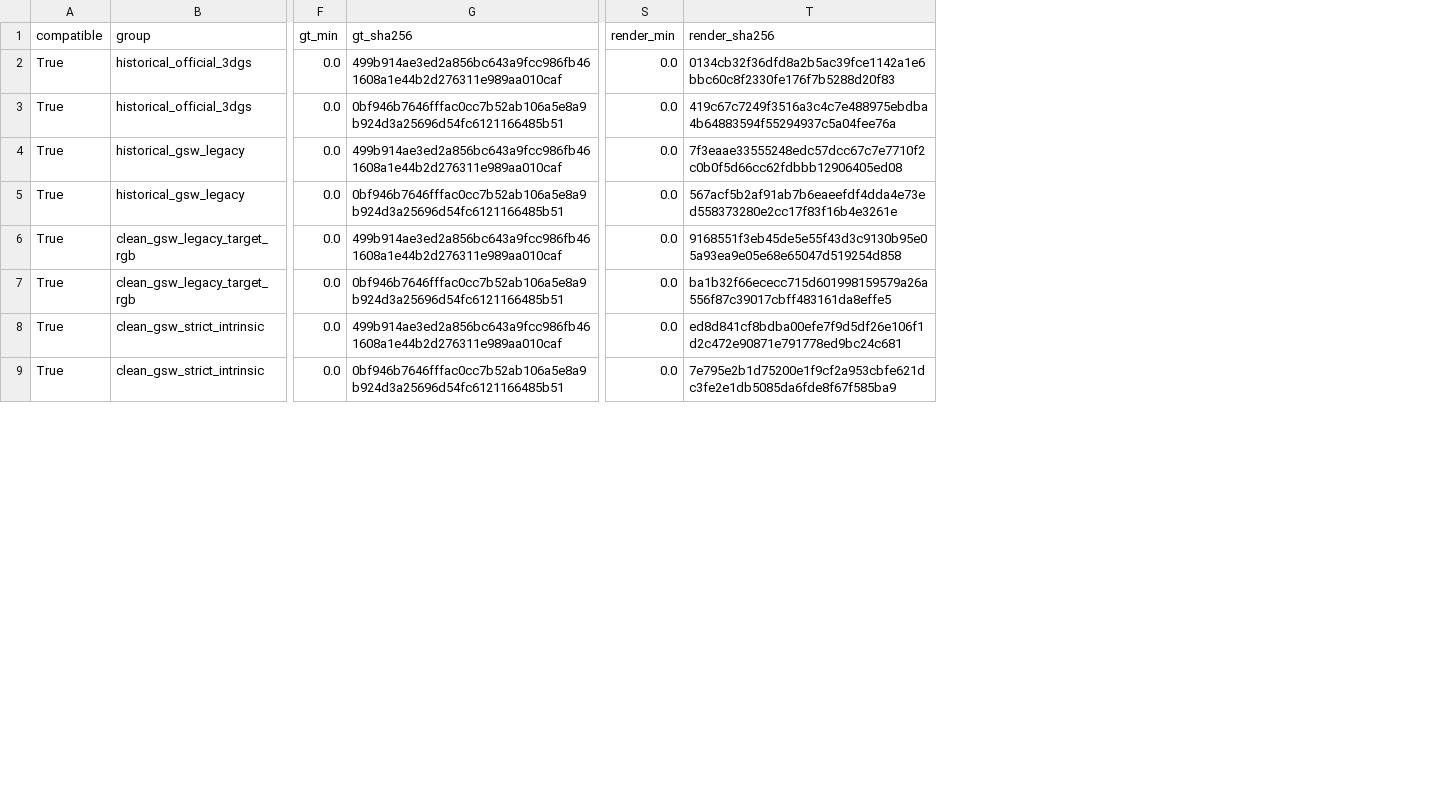
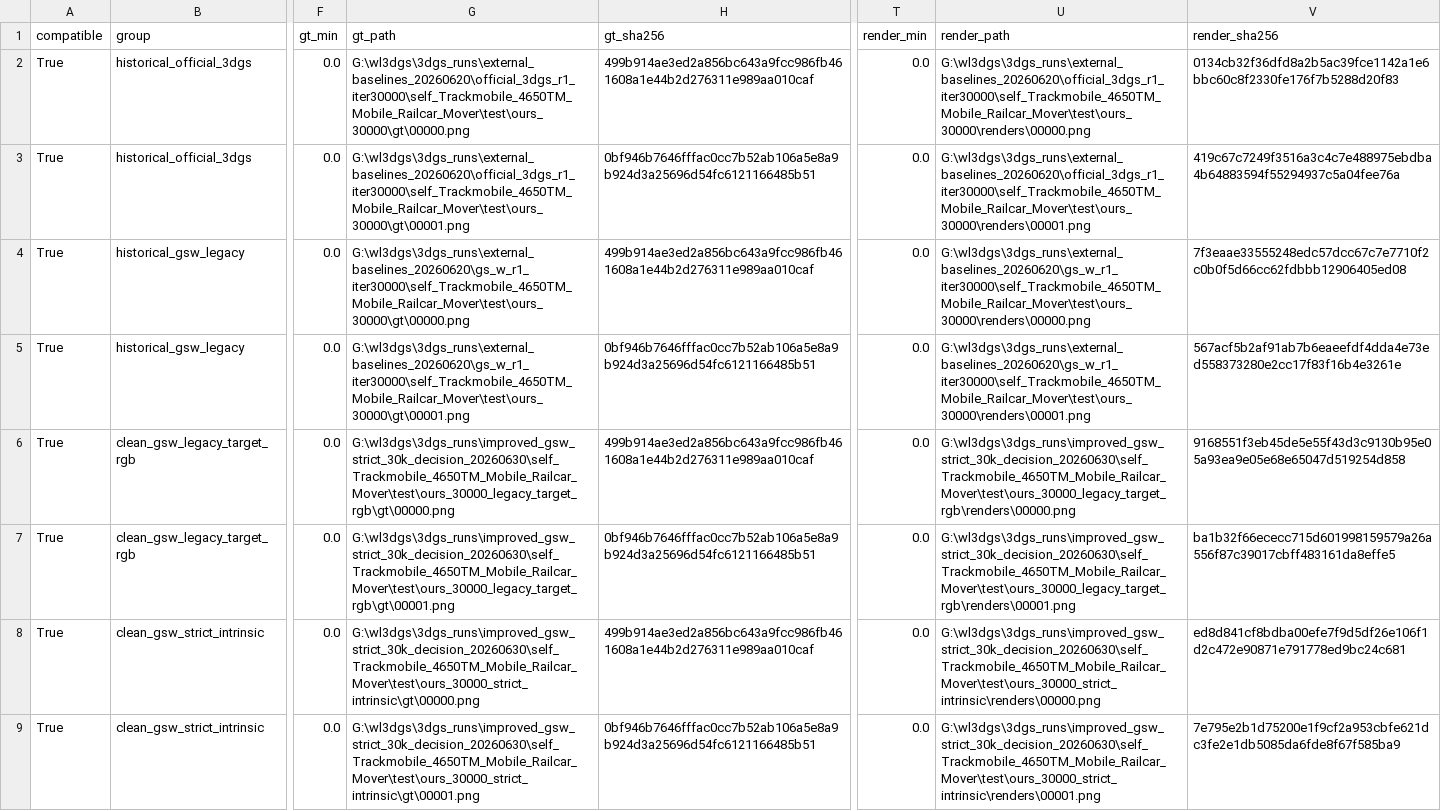
Before and after one commit to WongHK101/Improved_GS-W, a CSV file: reports/gsw_equivalence_audit/PER_VIEW_UNIFIED_REEVALUATION.csv, drawn as a sheet; only a part is shown, gaps mark what is left out; the diff names each change by its address in the sheet, - before the commit and + after, or states it on an @@ line.

Commit message:
Add per-view GT paths to GS-W audit

```diff
--- a/reports/gsw_equivalence_audit/PER_VIEW_UNIFIED_REEVALUATION.csv
+++ b/reports/gsw_equivalence_audit/PER_VIEW_UNIFIED_REEVALUATION.csv
+column G (gt_path), rows 2-9: G:\wl3dgs\3dgs_runs\external_baselines_20260620\official_3dgs_r1_iter30000\self_Trackmobile_4650TM_Mobile_Railcar_Mover\test\ours_30000\gt\00000.png | G:\wl3dgs\3dgs_runs\external_baselines_20260620\official_3dgs_r1_iter30000\self_Trackmobile_4650TM_Mobile_Railcar_Mover\test\ours_30000\gt\00001.png | G:\wl3dgs\3dgs_runs\external_baselines_20260620\gs_w_r1_iter30000\self_Trackmobile_4650TM_Mobile_Railcar_Mover\test\ours_30000\gt\00000.png | G:\wl3dgs\3dgs_runs\external_baselines_20260620\gs_w_r1_iter30000\self_Trackmobile_4650TM_Mobile_Railcar_Mover\test\ours_30000\gt\00001.png | G:\wl3dgs\3dgs_runs\improved_gsw_strict_30k_decision_20260630\self_Trackmobile_4650TM_Mobile_Railcar_Mover\test\ours_30000_legacy_target_rgb\gt\00000.png | G:\wl3dgs\3dgs_runs\improved_gsw_strict_30k_decision_20260630\self_Trackmobile_4650TM_Mobile_Railcar_Mover\test\ours_30000_legacy_target_rgb\gt\00001.png | G:\wl3dgs\3dgs_runs\improved_gsw_strict_30k_decision_20260630\self_Trackmobile_4650TM_Mobile_Railcar_Mover\test\ours_30000_strict_intrinsic\gt\00000.png | G:\wl3dgs\3dgs_runs\improved_gsw_strict_30k_decision_20260630\self_Trackmobile_4650TM_Mobile_Railcar_Mover\test\ours_30000_strict_intrinsic\gt\00001.png
+column U (render_path), rows 2-9: G:\wl3dgs\3dgs_runs\external_baselines_20260620\official_3dgs_r1_iter30000\self_Trackmobile_4650TM_Mobile_Railcar_Mover\test\ours_30000\renders\00000.png | G:\wl3dgs\3dgs_runs\external_baselines_20260620\official_3dgs_r1_iter30000\self_Trackmobile_4650TM_Mobile_Railcar_Mover\test\ours_30000\renders\00001.png | G:\wl3dgs\3dgs_runs\external_baselines_20260620\gs_w_r1_iter30000\self_Trackmobile_4650TM_Mobile_Railcar_Mover\test\ours_30000\renders\00000.png | G:\wl3dgs\3dgs_runs\external_baselines_20260620\gs_w_r1_iter30000\self_Trackmobile_4650TM_Mobile_Railcar_Mover\test\ours_30000\renders\00001.png | G:\wl3dgs\3dgs_runs\improved_gsw_strict_30k_decision_20260630\self_Trackmobile_4650TM_Mobile_Railcar_Mover\test\ours_30000_legacy_target_rgb\renders\00000.png | G:\wl3dgs\3dgs_runs\improved_gsw_strict_30k_decision_20260630\self_Trackmobile_4650TM_Mobile_Railcar_Mover\test\ours_30000_legacy_target_rgb\renders\00001.png | G:\wl3dgs\3dgs_runs\improved_gsw_strict_30k_decision_20260630\self_Trackmobile_4650TM_Mobile_Railcar_Mover\test\ours_30000_strict_intrinsic\renders\00000.png | G:\wl3dgs\3dgs_runs\improved_gsw_strict_30k_decision_20260630\self_Trackmobile_4650TM_Mobile_Railcar_Mover\test\ours_30000_strict_intrinsic\renders\00001.png
```
Also changed, not shown: 6 other files.
